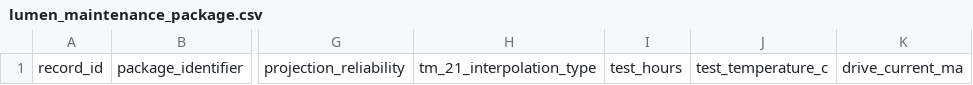
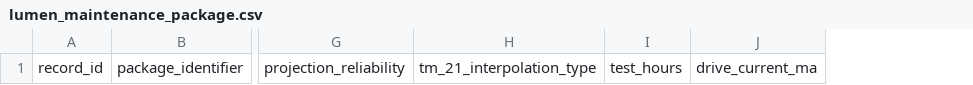
Before and after one commit to ulcspec/ULC, a CSV file: templates/workbook/lumen_maintenance_package.csv, drawn as a sheet; only a part is shown, gaps mark what is left out; the diff names each change by its address in the sheet, - before the commit and + after, or states it on an @@ line.

Commit message:
fix(sheet): address Codex round-7 on the from-sheet converter
P1:
- Overriding a default-IES photometry anchor to rated/nominal now switches
  provenance.source off "ies" to "datasheet_pdf" (unless the author set
  __prov_source explicitly), so the IES-free rated path can no longer claim
  IES provenance with no IES file. Makes the README rated-only path accurate.
- Stop authoring the lumen-maintenance-package test_temperature_c. The schema
  types it as a scalar ProvenancedNumber (unit C) while ambient/case temperature
  are dual-unit {c,f}; that is a schema inconsistency to reconcile at the schema
  level, so the converter defers the field rather than ship a value that
  conflicts with the dual-unit temperature policy (DESIGN note added).

P2:
- assembleSourceFiles reuses the cutsheet reference when the cutsheet file is
  also listed in source_files as datasheet_pdf, so product_family.cutsheet and
  the source_files[] entry cannot drift in hash or revision metadata; duplicate
  filenames and conflicting cutsheet file_types are still rejected.
- workbook README: scope the "ingests every field" claim to documented fields
  and note that unrecognized columns/sheets are ignored (so a typoed column is
  skipped, not an error).

go build/vet/gofmt/test green; e2e A/B/C/D exit 0.

```diff
--- a/templates/workbook/lumen_maintenance_package.csv
+++ b/templates/workbook/lumen_maintenance_package.csv
-column J, row 1: test_temperature_c
```
Also changed, not shown: 6 other files.
